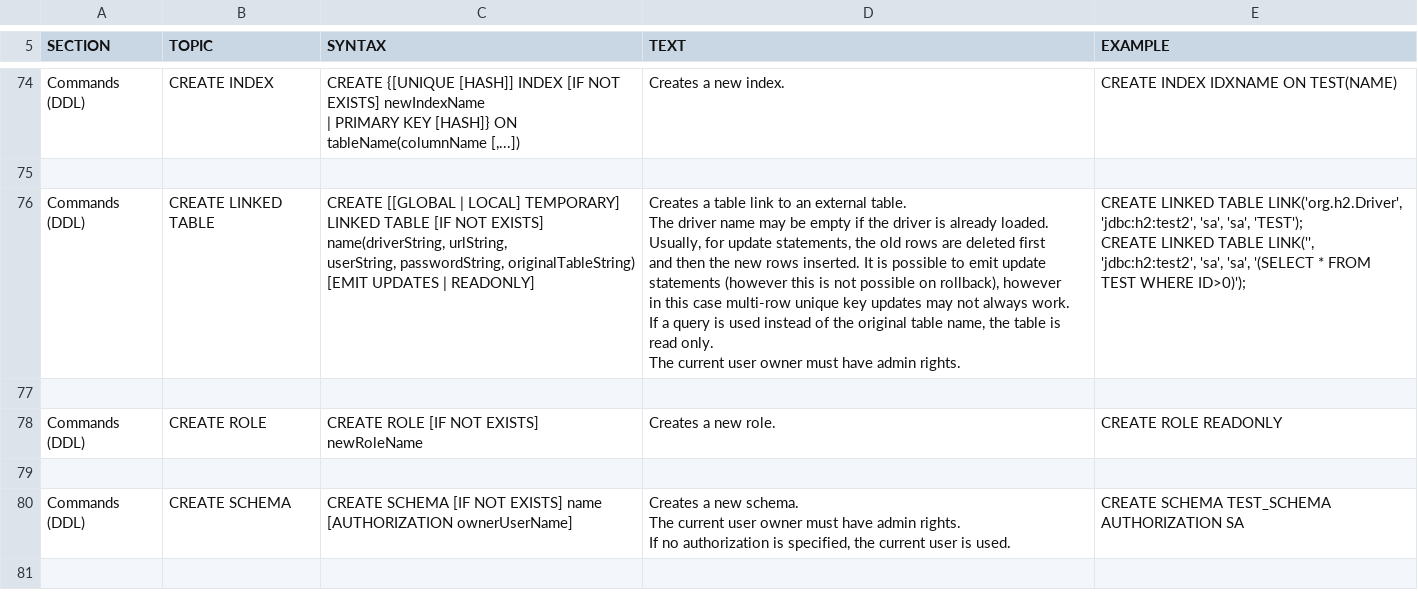
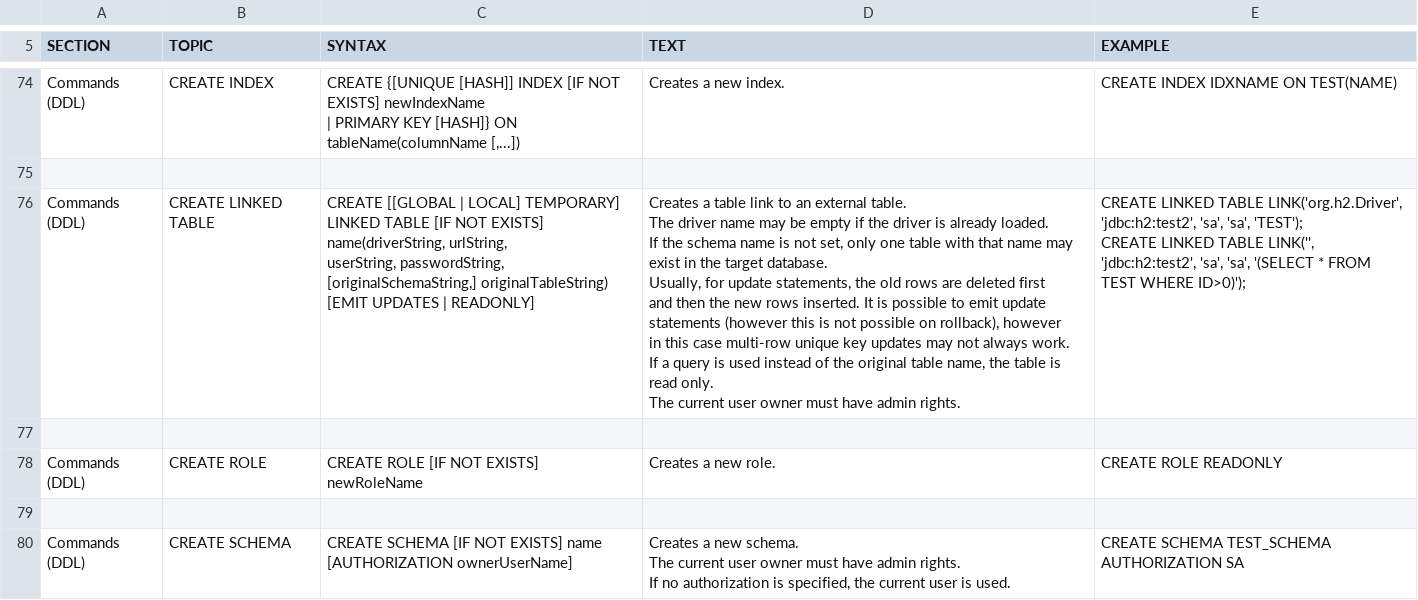
Before and after one commit to coderplay/h2-bitmap, a CSV file: h2/src/main/org/h2/res/help.csv, drawn as a sheet; only a part is shown, gaps mark what is left out; the shorter side is filled out with more unchanged rows.

Commit message:
LINKED TABLE: the schema name can now be set.

```diff
--- a/h2/src/main/org/h2/res/help.csv
+++ b/h2/src/main/org/h2/res/help.csv
@@ -403,20 +403,21 @@ CREATE INDEX IDXNAME ON TEST(NAME)
 
-"Commands (DDL)","CREATE LINKED TABLE","
-CREATE [[GLOBAL | LOCAL] TEMPORARY] LINKED TABLE [IF NOT EXISTS]
-name(driverString, urlString,
-userString, passwordString, originalTableString)
-[EMIT UPDATES | READONLY]
-","
-Creates a table link to an external table.
-The driver name may be empty if the driver is already loaded.
-Usually, for update statements, the old rows are deleted first
-and then the new rows inserted. It is possible to emit update
-statements (however this is not possible on rollback), however
-in this case multi-row unique key updates may not always work.
-If a query is used instead of the original table name, the table is read only.
-The current user owner must have admin rights.
-","
-CREATE LINKED TABLE LINK('org.h2.Driver', 'jdbc:h2:test2', 'sa', 'sa', 'TEST');
-CREATE LINKED TABLE LINK('', 'jdbc:h2:test2', 'sa', 'sa', '(SELECT * FROM TEST WHERE ID>0)');
-"
+"Commands (DDL)","CREATE LINKED TABLE","
+CREATE [[GLOBAL | LOCAL] TEMPORARY] LINKED TABLE [IF NOT EXISTS]
+name(driverString, urlString,
+userString, passwordString, [originalSchemaString,] originalTableString)
+[EMIT UPDATES | READONLY]
+","
+Creates a table link to an external table.
+The driver name may be empty if the driver is already loaded.
+If the schema name is not set, only one table with that name may exist in the target database.
+Usually, for update statements, the old rows are deleted first
+and then the new rows inserted. It is possible to emit update
+statements (however this is not possible on rollback), however
+in this case multi-row unique key updates may not always work.
+If a query is used instead of the original table name, the table is read only.
+The current user owner must have admin rights.
+","
+CREATE LINKED TABLE LINK('org.h2.Driver', 'jdbc:h2:test2', 'sa', 'sa', 'TEST');
+CREATE LINKED TABLE LINK('', 'jdbc:h2:test2', 'sa', 'sa', '(SELECT * FROM TEST WHERE ID>0)');
+"
 
```
Also changed, not shown: 6 other files.
